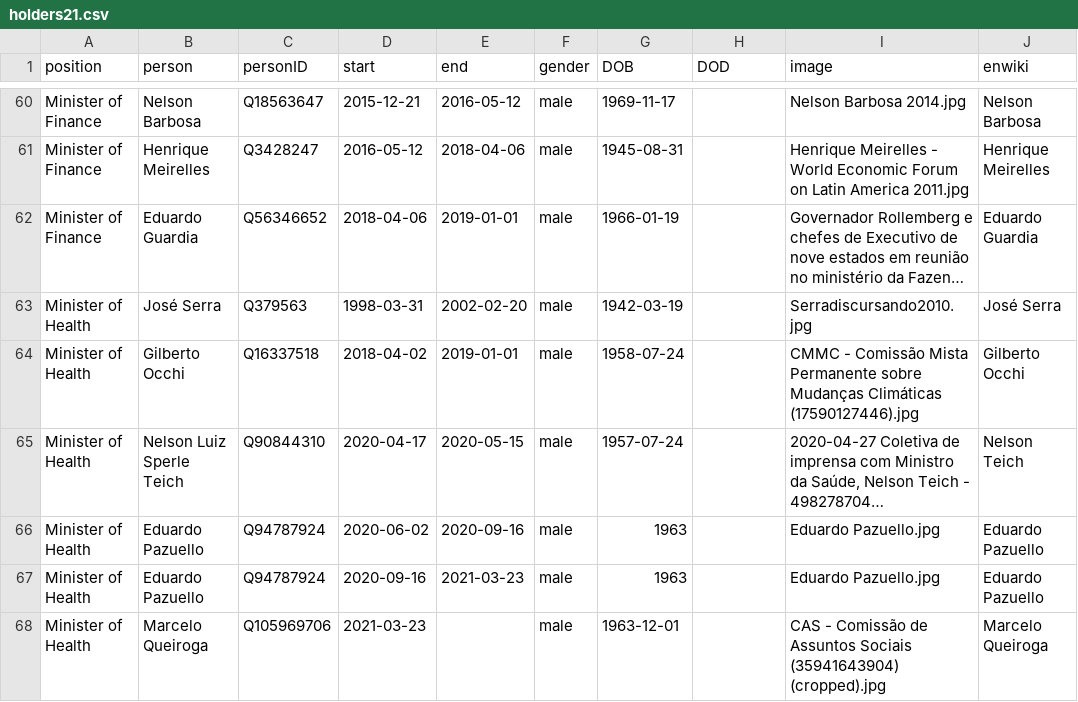
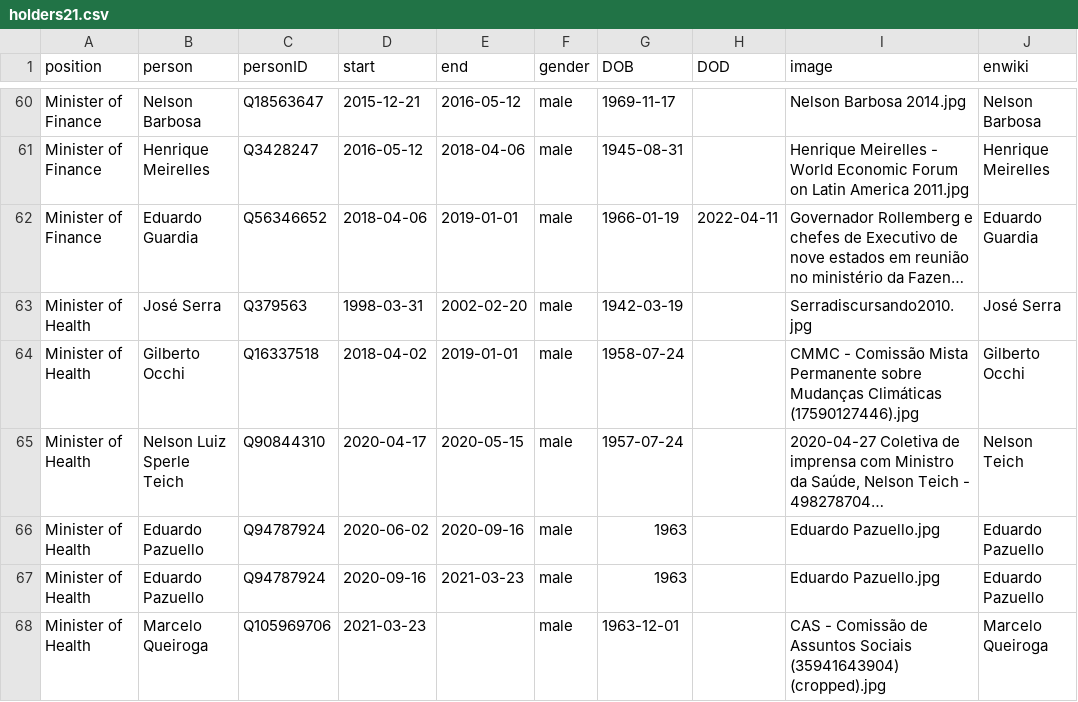
Before and after one commit to every-politician-scrapers/brazil-ministers, a CSV file: html/holders21.csv, drawn as a sheet; only a part is shown, gaps mark what is left out; long unchanged cells end in …; the diff names each change by its address in the sheet, - before the commit and + after, or states it on an @@ line.

```diff
--- a/html/holders21.csv
+++ b/html/holders21.csv
-H62 (DOD): (empty)
+H62 (DOD): 2022-04-11
```
Also changed, not shown: html/legislators.csv.
